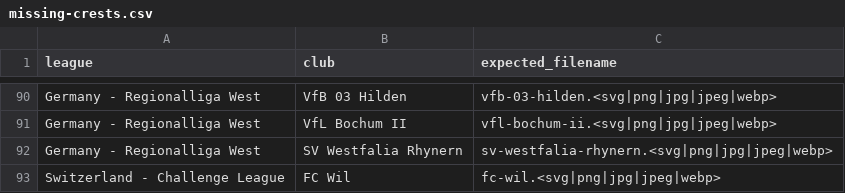
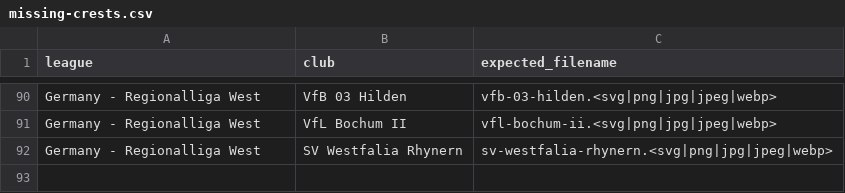
Before and after one commit to AuCoeurDesTribunes-web/Carte-des-clubs-Britanniques, a CSV file: missing-crests.csv, drawn as a sheet; only a part is shown, gaps mark what is left out; the diff names each change by its address in the sheet, - before the commit and + after, or states it on an @@ line.

```diff
--- a/missing-crests.csv
+++ b/missing-crests.csv
-row 93: Switzerland - Challenge League | FC Wil | fc-wil.<svg|png|jpg|jpeg|webp>
```
Also changed, not shown: 1 other file.
